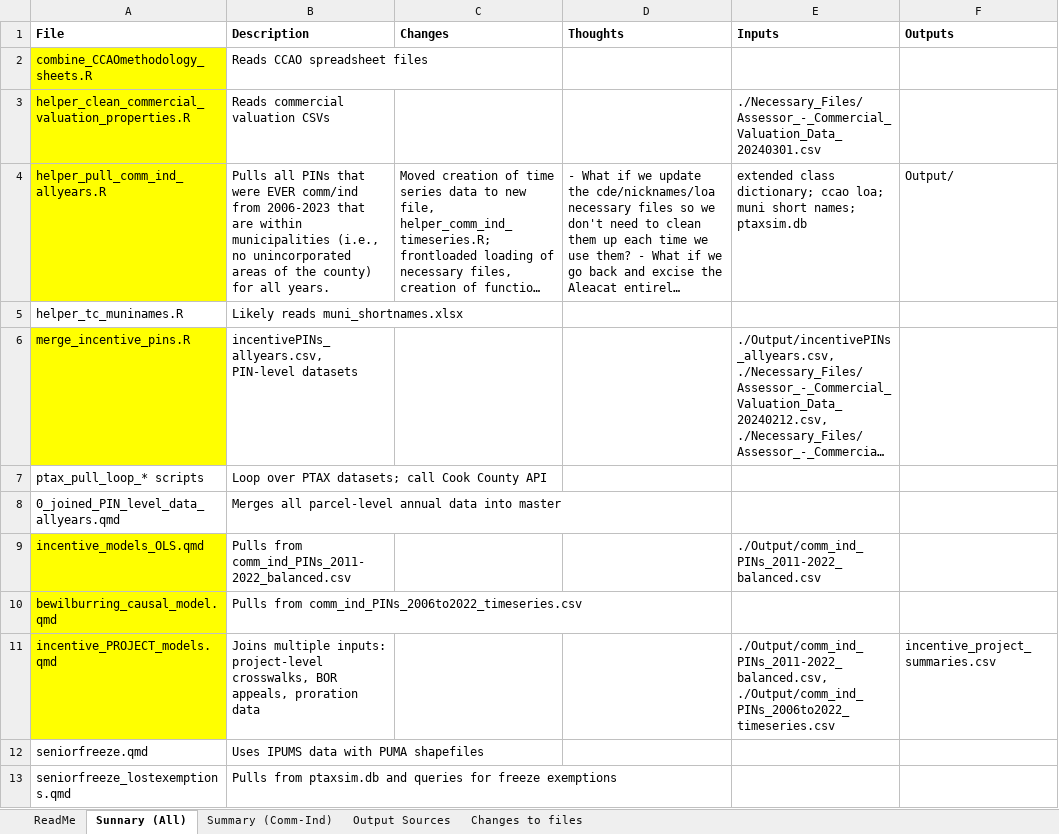
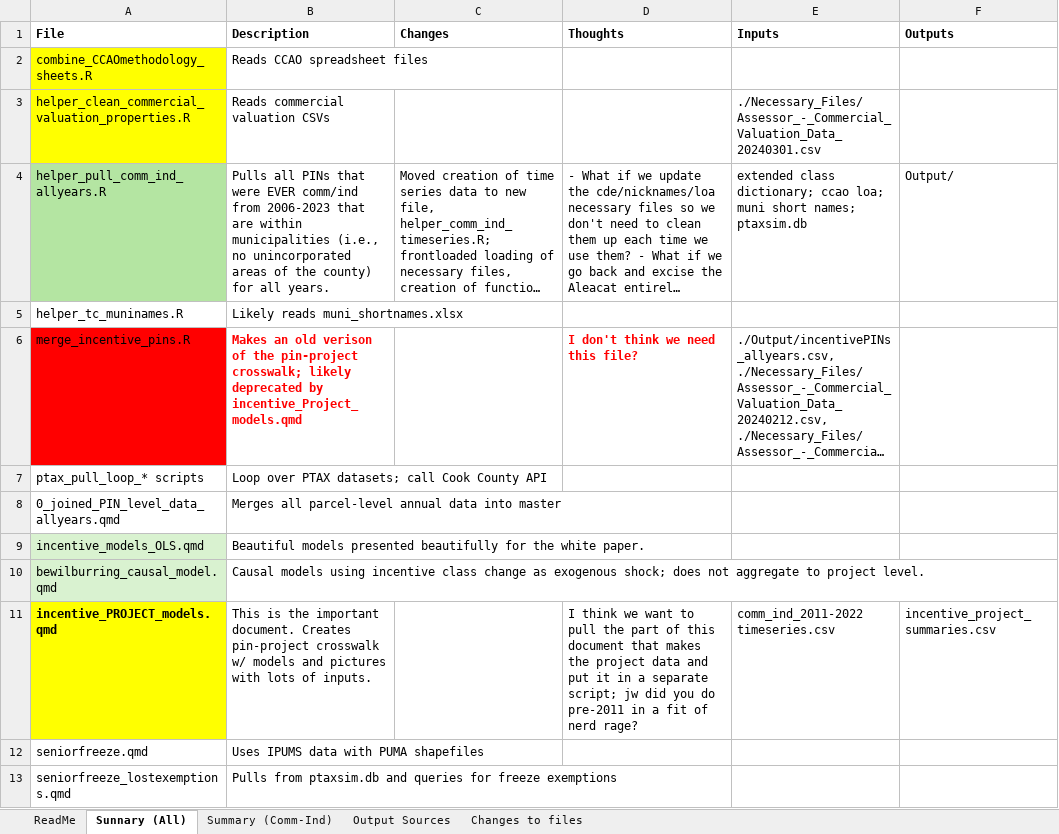
Before and after one commit to uic-gfrc/CookCounty-PropertyTaxes, an Excel workbook: ptax_file_inventory.xlsx, sheet Sunnary (All), drawn as a sheet; only a part is shown; long unchanged cells end in …; values as stored, in another font and other column widths than the file's, no borders; the diff names each change by its address in the sheet, - before the commit and + after, or states it on an @@ line.

Commit message:
Update to identify incentive_PROJECT_models.qmd as core file.

```diff
--- a/ptax_file_inventory.xlsx (sheet Sunnary (All))
+++ b/ptax_file_inventory.xlsx (sheet Sunnary (All))
-A4 fill: #FFFF00
+A4 fill: #B4E5A2
-A6 fill: #FFFF00
+A6 fill: #FF0000
-B6 (Description): incentivePINs_allyears.csv, PIN-level datasets
+B6 (Description): Makes an old verison of the pin-project crosswalk; likely deprecated by incentive_Project_models.qmd
@@ B6 bold: off → on, text colour: black → #FF0000 @@
-D6 (Thoughts): (empty)
+D6 (Thoughts): I don't think we need this file?
-A9:A10 fill: #FFFF00
+A9:A10 fill: #D9F2D0
-B9 (Description): Pulls from comm_ind_PINs_2011-2022_balanced.csv
+B9 (Description): Beautiful models presented beautifully for the white paper.
-E9 (Inputs): ./Output/comm_ind_PINs_2011-2022_balanced.csv
+E9 (Inputs): (empty)
-B10 (Description): Pulls from comm_ind_PINs_2006to2022_timeseries.csv
+B10 (Description): Causal models using incentive class change as exogenous shock; does not aggregate to project level.
-A11 bold: off
+A11 bold: on
-B11 (Description): Joins multiple inputs: project-level crosswalks, BOR appeals, proration data
+B11 (Description): This is the important document. Creates pin-project crosswalk w/ models and pictures with lots of inputs.
-D11 (Thoughts): (empty)
+D11 (Thoughts): I think we want to pull the part of this document that makes the project data and put it in a separate script; jw did you do pre-2011 in a fit of nerd rage?
-E11 (Inputs): ./Output/comm_ind_PINs_2011-2022_balanced.csv, ./Output/comm_ind_PINs_2006to2022_timeseries.csv
+E11 (Inputs): comm_ind_2011-2022 timeseries.csv
```
